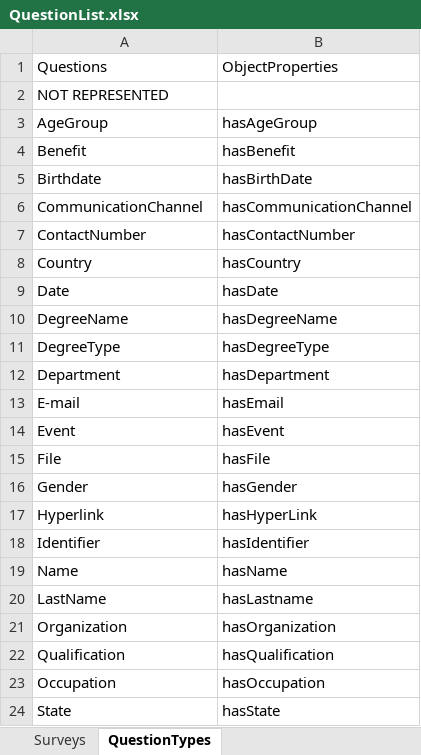
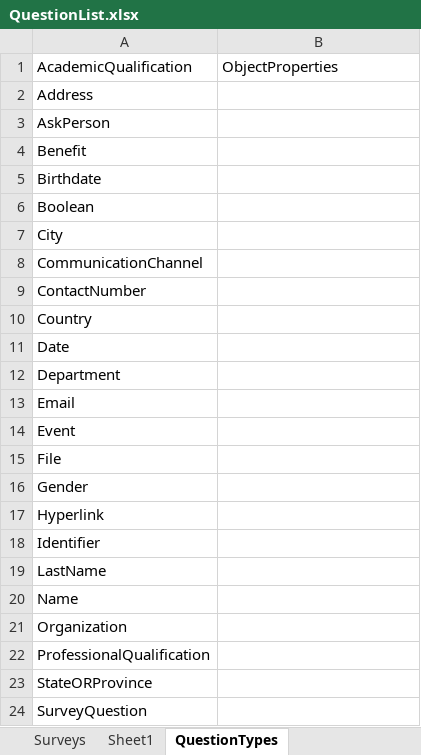
Before and after one commit to caiolopesdasilva/reliable_linked_web_forms, an Excel workbook: surveys/QuestionList.xlsx, sheet QuestionTypes, drawn as a sheet; only a part is shown; values as stored, in another font and other column widths than the file's, no borders; removed rows and columns are numbered as before the commit, all else as after; the diff covers the shown part only; the diff names each change by its address in the sheet, - before the commit and + after, or states it on an @@ line.

```diff
--- a/surveys/QuestionList.xlsx (sheet QuestionTypes)
+++ b/surveys/QuestionList.xlsx (sheet QuestionTypes)
+sheet tab: Sheet1
-A1: Questions
+A1: AcademicQualification
-A2: NOT REPRESENTED
+A2: Address
-row 3: AgeGroup | hasAgeGroup
+row 3: AskPerson
-B4: hasBenefit
+B4: (empty)
-B5: hasBirthDate
+B5: (empty)
+row 6: Boolean
+row 7: City
-B8: hasCommunicationChannel
+B8: (empty)
-B9: hasContactNumber
+B9: (empty)
-B10: hasCountry
+B10: (empty)
-B11: hasDate
+B11: (empty)
-row 10: DegreeName | hasDegreeName
-row 11: DegreeType | hasDegreeType
-B12: hasDepartment
+B12: (empty)
-row 13: E-mail | hasEmail
+row 13: Email
-B14: hasEvent
+B14: (empty)
-B15: hasFile
+B15: (empty)
-B16: hasGender
+B16: (empty)
-B17: hasHyperLink
+B17: (empty)
-B18: hasIdentifier
+B18: (empty)
-row 19: Name | hasName
-B19: hasLastname
+B19: (empty)
+row 20: Name
-B21: hasOrganization
+B21: (empty)
-row 22: Qualification | hasQualification
-row 23: Occupation | hasOccupation
-row 24: State | hasState
+row 22: ProfessionalQualification
+row 23: StateORProvince
+row 24: SurveyQuestion
```
Also changed, not shown: 6 removed rows and 1 edited cell elsewhere in this sheet, sheet Surveys, formulas that keep their value, 5 other files.
